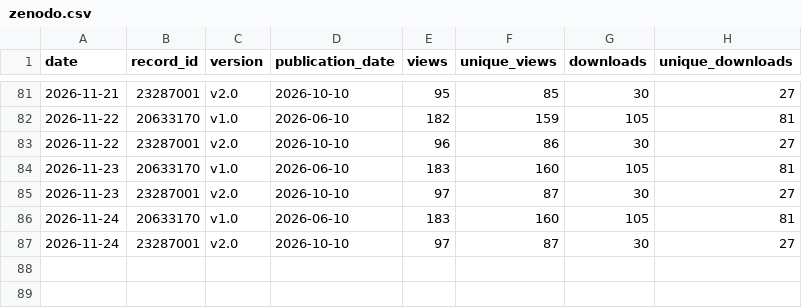
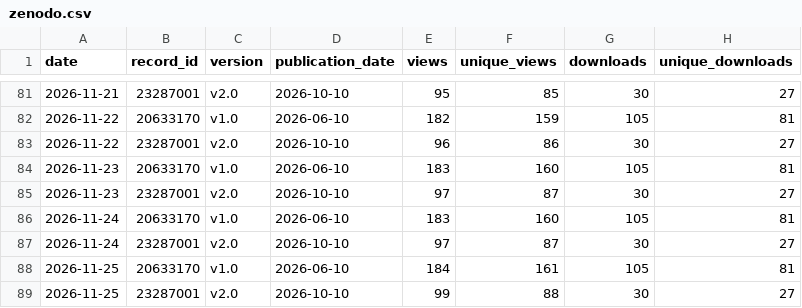
Before and after one commit to FIREICON/roh-symbols, a CSV file: zenodo.csv, drawn as a sheet; only a part is shown, gaps mark what is left out; the diff names each change by its address in the sheet, - before the commit and + after, or states it on an @@ line.

```diff
--- a/zenodo.csv
+++ b/zenodo.csv
+row 88: 2026-11-25 | 20633170 | v1.0 | 2026-06-10 | 184 | 161 | 105 | 81
+row 89: 2026-11-25 | 23287001 | v2.0 | 2026-10-10 | 99 | 88 | 30 | 27
```
Also changed, not shown: clones.csv, popular_paths.csv, 2 other files.
